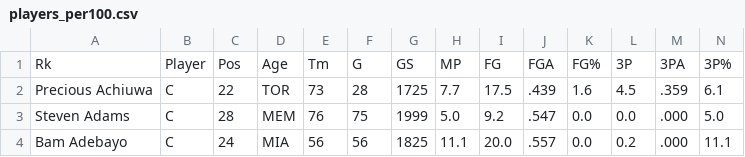
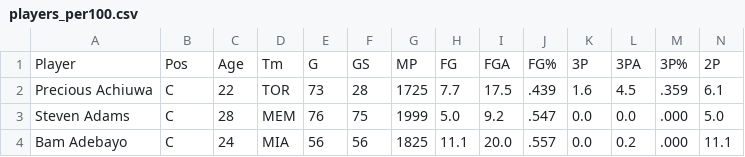
Before and after one commit to ubiratanfilho/ForaDoGarrafao, a CSV file: data/importado/players_per100.csv, drawn as a sheet; only a part is shown; removed rows and columns are numbered as before the commit, all else as after; rows hold the shown columns only; the diff names each change by its address in the sheet, - before the commit and + after, or states it on an @@ line.

```diff
--- a/data/importado/players_per100.csv
+++ b/data/importado/players_per100.csv
-row 1: Rk | Player | Pos | Age | Tm | G | GS | MP | FG | FGA | FG% | 3P | 3PA | 3P%
+row 1: Player | Pos | Age | Tm | G | GS | MP | FG | FGA | FG% | 3P | 3PA | 3P% | 2P
```
Also changed, not shown: data/transformado/players_joined.csv, 11 other files.
